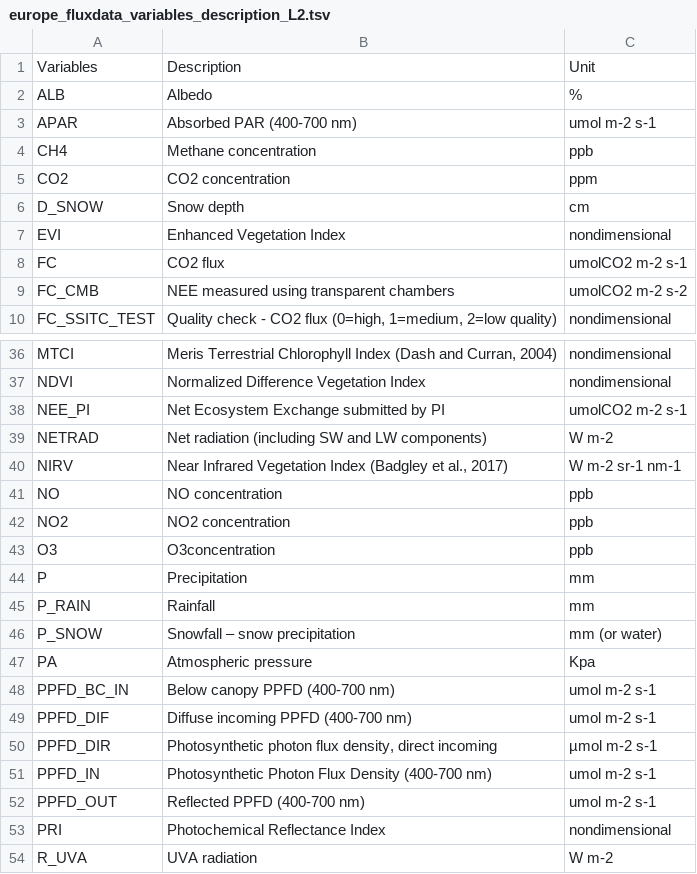
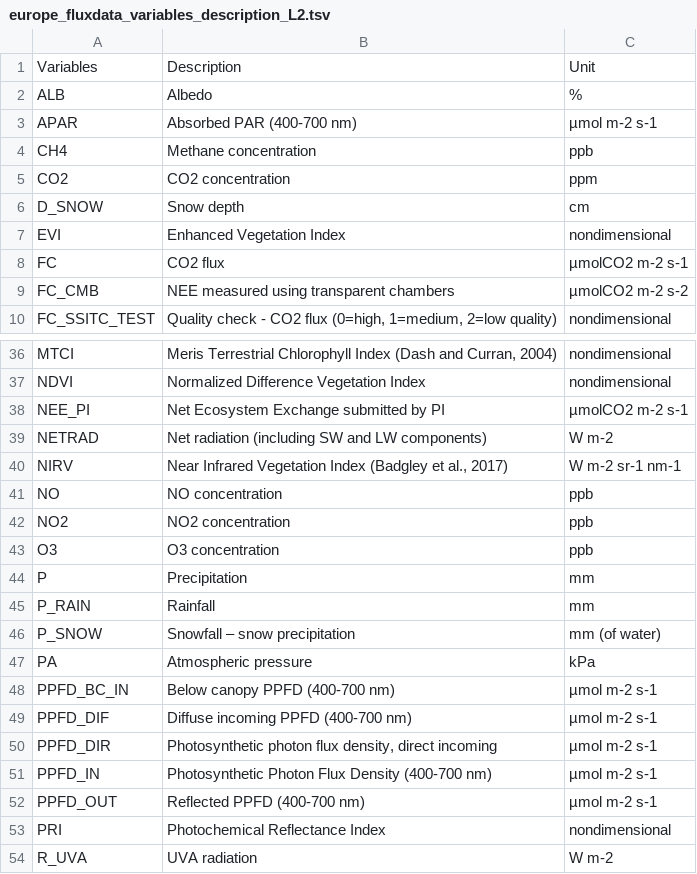
Before and after one commit to nmstreethran/kerry-flux-data, a TSV file: data/europe_fluxdata_variables_description_L2.tsv, drawn as a sheet; only a part is shown, gaps mark what is left out; the diff covers the shown part only.

```diff
--- a/data/europe_fluxdata_variables_description_L2.tsv
+++ b/data/europe_fluxdata_variables_description_L2.tsv
@@ -3,2 +3,2 @@ ALB	Albedo 	%
-APAR	Absorbed PAR (400-700 nm)	umol m-2 s-1
+APAR	Absorbed PAR (400-700 nm)	µmol m-2 s-1
 CH4	Methane concentration	ppb
@@ -7,4 +7,4 @@ D_SNOW	Snow depth 	cm
 EVI	Enhanced Vegetation Index	nondimensional
-FC	CO2 flux 	umolCO2 m-2 s-1
-FC_CMB	NEE measured using transparent chambers	umolCO2 m-2 s-2
+FC	CO2 flux	µmolCO2 m-2 s-1
+FC_CMB	NEE measured using transparent chambers	µmolCO2 m-2 s-2
 FC_SSITC_TEST	Quality check - CO2 flux (0=high, 1=medium, 2=low quality)	nondimensional
@@ -38,2 +38,2 @@ NDVI	Normalized Difference Vegetation Index 	nondimensional
-NEE_PI	Net Ecosystem Exchange submitted by PI 	umolCO2 m-2 s-1
+NEE_PI	Net Ecosystem Exchange submitted by PI	µmolCO2 m-2 s-1
 NETRAD	Net radiation (including SW and LW components)	W m-2
@@ -43 +43 @@ NO2	NO2 concentration 	ppb
-O3	O3concentration 	ppb
+O3	O3 concentration	ppb
@@ -45,8 +45,8 @@ P	Precipitation 	mm
 P_RAIN	Rainfall	mm
-P_SNOW	Snowfall – snow precipitation	mm (or water)
-PA	Atmospheric pressure 	Kpa
-PPFD_BC_IN	Below canopy PPFD (400-700 nm)	umol m-2 s-1
-PPFD_DIF	Diffuse incoming PPFD (400-700 nm)	umol m-2 s-1
+P_SNOW	Snowfall – snow precipitation	mm (of water)
+PA	Atmospheric pressure	kPa
+PPFD_BC_IN	Below canopy PPFD (400-700 nm)	µmol m-2 s-1
+PPFD_DIF	Diffuse incoming PPFD (400-700 nm)	µmol m-2 s-1
 PPFD_DIR	Photosynthetic photon flux density, direct incoming	µmol m-2 s-1
-PPFD_IN	Photosynthetic Photon Flux Density (400-700 nm)	umol m-2 s-1
-PPFD_OUT	Reflected PPFD (400-700 nm)	umol m-2 s-1
+PPFD_IN	Photosynthetic Photon Flux Density (400-700 nm)	µmol m-2 s-1
+PPFD_OUT	Reflected PPFD (400-700 nm)	µmol m-2 s-1
```
Also changed, not shown: 5 edited cells elsewhere in this file, 4 other files.
